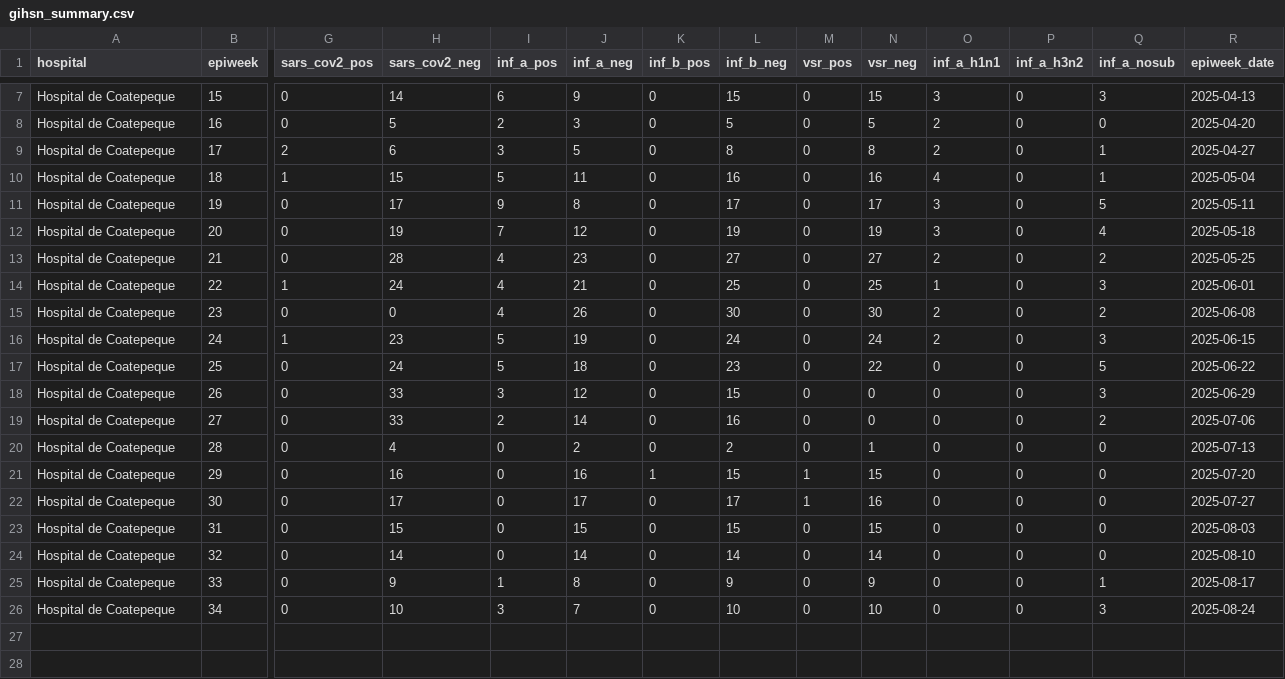
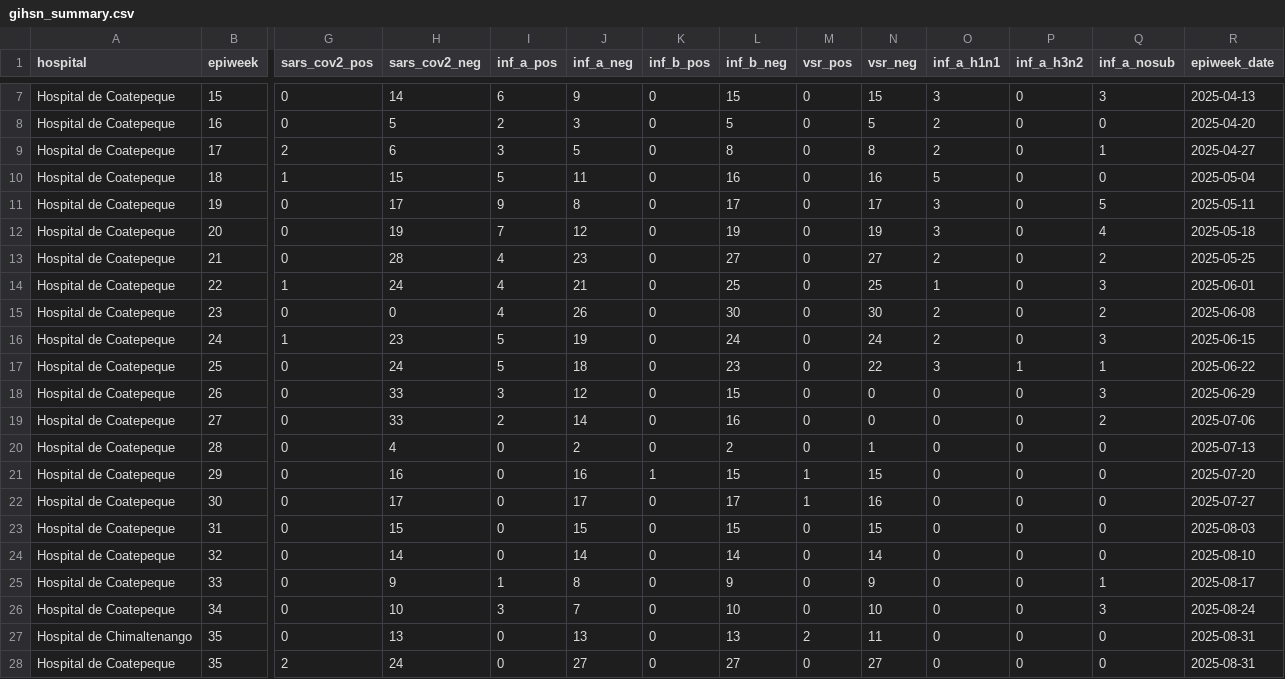
Before and after one commit to funsaludinvestigacion/enfermedades_infecciosas, a CSV file: docs/gihsn_summary.csv, drawn as a sheet; only a part is shown, gaps mark what is left out; rows hold the shown columns only; the diff names each change by its address in the sheet, - before the commit and + after, or states it on an @@ line.

```diff
--- a/docs/gihsn_summary.csv
+++ b/docs/gihsn_summary.csv
-O10 (inf_a_h1n1): 4
+O10 (inf_a_h1n1): 5
-Q10 (inf_a_nosub): 1
+Q10 (inf_a_nosub): 0
-O17 (inf_a_h1n1): 0
+O17 (inf_a_h1n1): 3
-P17 (inf_a_h3n2): 0
+P17 (inf_a_h3n2): 1
-Q17 (inf_a_nosub): 5
+Q17 (inf_a_nosub): 1
+row 27: Hospital de Chimaltenango | 35 | 0 | 13 | 0 | 13 | 0 | 13 | 2 | 11 | 0 | 0 | 0 | 2025-08-31
+row 28: Hospital de Coatepeque | 35 | 2 | 24 | 0 | 27 | 0 | 27 | 0 | 27 | 0 | 0 | 0 | 2025-08-31
```
Also changed, not shown: docs/namru_biofire_summary_updated.csv, docs/vigicasa_summary.csv, 2 other files.
